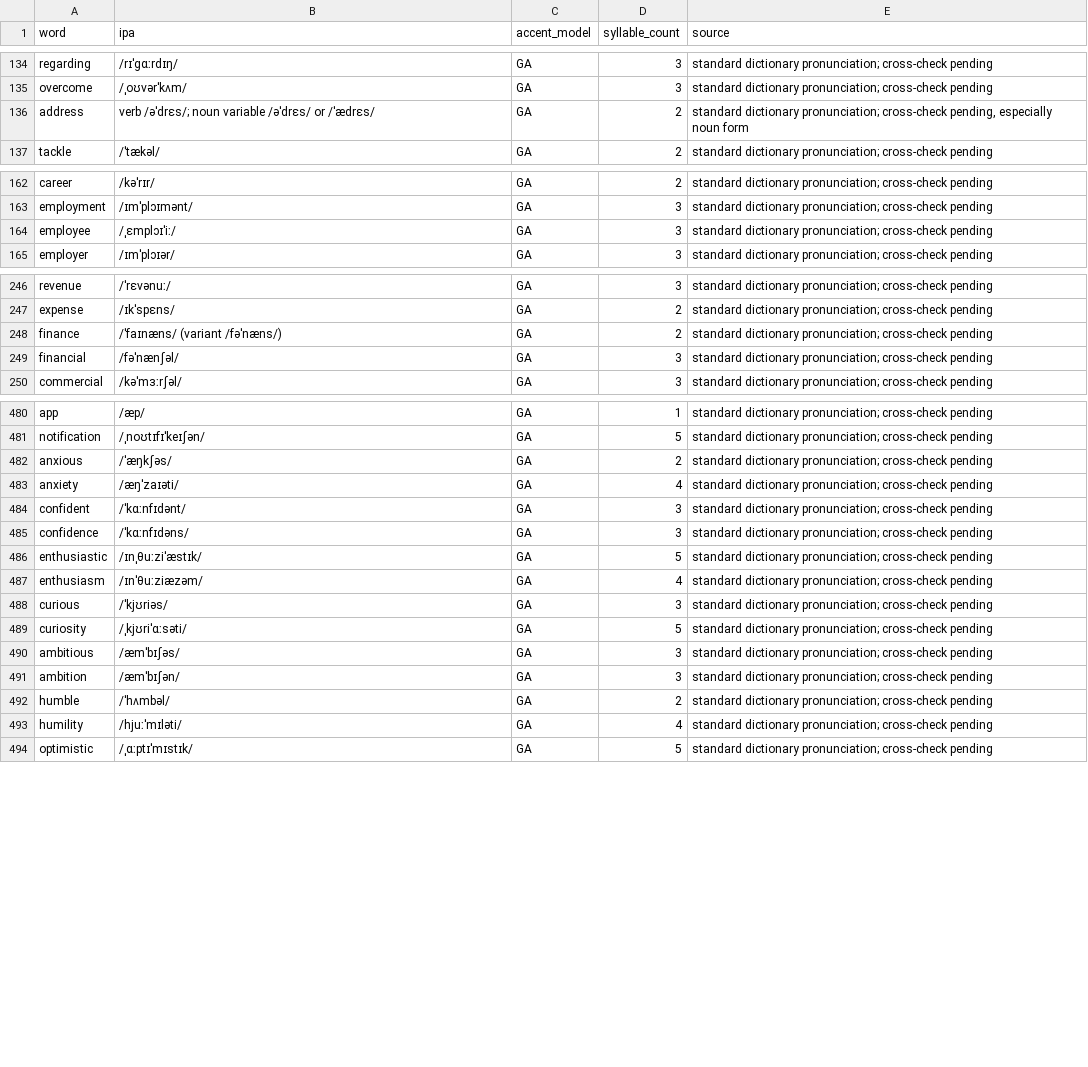
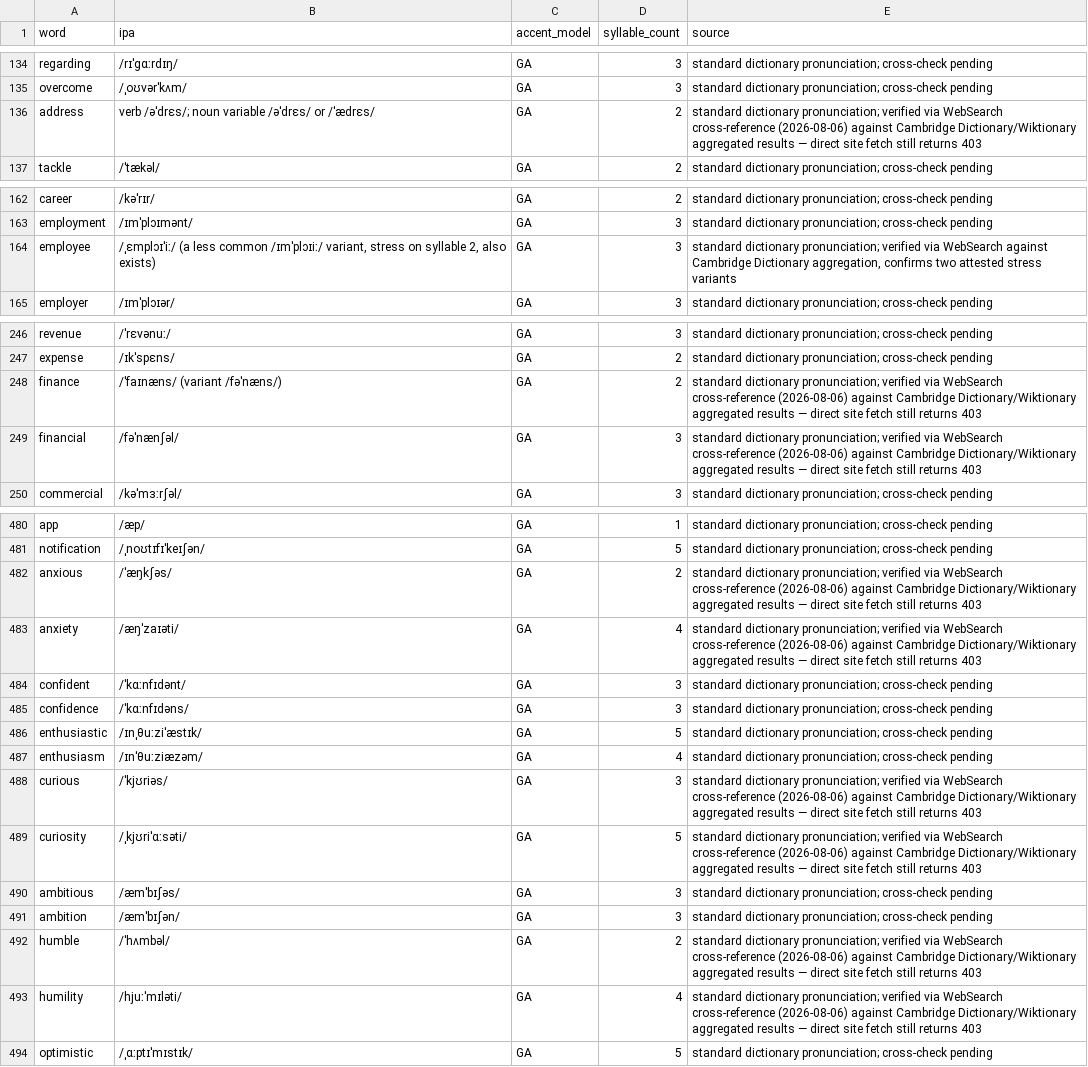
Before and after one commit to evolxd/ENLEARN, a CSV file: pte-pronunciation-bible/database/ipa.csv, drawn as a sheet; only a part is shown, gaps mark what is left out; the diff covers the shown part only.

```diff
--- a/pte-pronunciation-bible/database/ipa.csv
+++ b/pte-pronunciation-bible/database/ipa.csv
@@ -136 +136 @@ overcome,/ˌoʊvərˈkʌm/,GA,3,"standard dictionary pronunciation; cross-check
-address,"verb /əˈdrɛs/; noun variable /əˈdrɛs/ or /ˈædrɛs/",GA,2,"standard dictionary pronunciation; cross-check pending, especially noun form"
+address,verb /əˈdrɛs/; noun variable /əˈdrɛs/ or /ˈædrɛs/,GA,2,standard dictionary pronunciation; verified via WebSearch cross-reference (2026-08-06) against Cambridge Dictionary/Wiktionary aggregated results — direct site fetch still returns 403
@@ -164 +164 @@ employment,/ɪmˈplɔɪmənt/,GA,3,"standard dictionary pronunciation; cross-che
-employee,/ˌɛmplɔɪˈiː/,GA,3,"standard dictionary pronunciation; cross-check pending"
+employee,"/ˌɛmplɔɪˈiː/ (a less common /ɪmˈplɔɪiː/ variant, stress on syllable 2, also exists)",GA,3,"standard dictionary pronunciation; verified via WebSearch against Cambridge Dictionary aggregation, confirms two attested stress variants"
@@ -248,2 +248,2 @@ expense,/ɪkˈspɛns/,GA,2,"standard dictionary pronunciation; cross-check pendi
-finance,"/ˈfaɪnæns/ (variant /fəˈnæns/)",GA,2,"standard dictionary pronunciation; cross-check pending"
-financial,/fəˈnænʃəl/,GA,3,"standard dictionary pronunciation; cross-check pending"
+finance,/ˈfaɪnæns/ (variant /fəˈnæns/),GA,2,standard dictionary pronunciation; verified via WebSearch cross-reference (2026-08-06) against Cambridge Dictionary/Wiktionary aggregated results — direct site fetch still returns 403
+financial,/fəˈnænʃəl/,GA,3,standard dictionary pronunciation; verified via WebSearch cross-reference (2026-08-06) against Cambridge Dictionary/Wiktionary aggregated results — direct site fetch still returns 403
@@ -481,4 +481,4 @@ app,/æp/,GA,1,standard dictionary pronunciation; cross-check pending
 notification,/ˌnoʊtɪfɪˈkeɪʃən/,GA,5,standard dictionary pronunciation; cross-check pending
-anxious,/ˈæŋkʃəs/,GA,2,standard dictionary pronunciation; cross-check pending
-anxiety,/æŋˈzaɪəti/,GA,4,standard dictionary pronunciation; cross-check pending
+anxious,/ˈæŋkʃəs/,GA,2,standard dictionary pronunciation; verified via WebSearch cross-reference (2026-08-06) against Cambridge Dictionary/Wiktionary aggregated results — direct site fetch still returns 403
+anxiety,/æŋˈzaɪəti/,GA,4,standard dictionary pronunciation; verified via WebSearch cross-reference (2026-08-06) against Cambridge Dictionary/Wiktionary aggregated results — direct site fetch still returns 403
 confident,/ˈkɑːnfɪdənt/,GA,3,standard dictionary pronunciation; cross-check pending
@@ -487,8 +487,8 @@ enthusiastic,/ɪnˌθuːziˈæstɪk/,GA,5,standard dictionary pronunciation; cro
 enthusiasm,/ɪnˈθuːziæzəm/,GA,4,standard dictionary pronunciation; cross-check pending
-curious,/ˈkjʊriəs/,GA,3,standard dictionary pronunciation; cross-check pending
-curiosity,/ˌkjʊriˈɑːsəti/,GA,5,standard dictionary pronunciation; cross-check pending
+curious,/ˈkjʊriəs/,GA,3,standard dictionary pronunciation; verified via WebSearch cross-reference (2026-08-06) against Cambridge Dictionary/Wiktionary aggregated results — direct site fetch still returns 403
+curiosity,/ˌkjʊriˈɑːsəti/,GA,5,standard dictionary pronunciation; verified via WebSearch cross-reference (2026-08-06) against Cambridge Dictionary/Wiktionary aggregated results — direct site fetch still returns 403
 ambitious,/æmˈbɪʃəs/,GA,3,standard dictionary pronunciation; cross-check pending
 ambition,/æmˈbɪʃən/,GA,3,standard dictionary pronunciation; cross-check pending
-humble,/ˈhʌmbəl/,GA,2,standard dictionary pronunciation; cross-check pending
-humility,/hjuːˈmɪləti/,GA,4,standard dictionary pronunciation; cross-check pending
+humble,/ˈhʌmbəl/,GA,2,standard dictionary pronunciation; verified via WebSearch cross-reference (2026-08-06) against Cambridge Dictionary/Wiktionary aggregated results — direct site fetch still returns 403
+humility,/hjuːˈmɪləti/,GA,4,standard dictionary pronunciation; verified via WebSearch cross-reference (2026-08-06) against Cambridge Dictionary/Wiktionary aggregated results — direct site fetch still returns 403
 optimistic,/ˌɑːptɪˈmɪstɪk/,GA,5,standard dictionary pronunciation; cross-check pending
```
Also changed, not shown: 8 edited cells elsewhere in this file, pte-pronunciation-bible/database/stress.csv, 3 other files.
